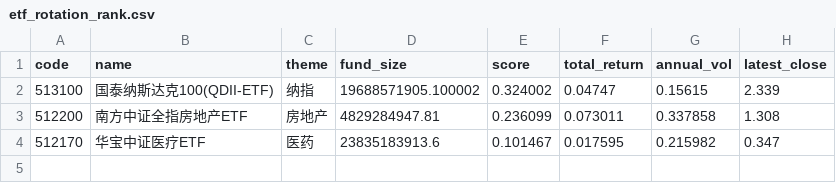
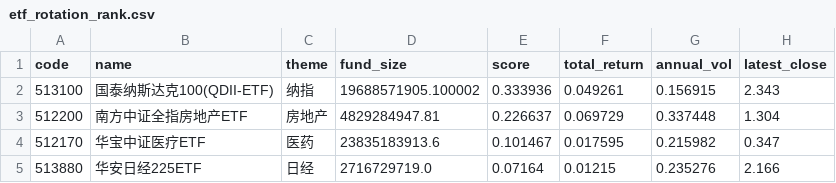
Before and after one commit to zihengniu9/etf-rotation-desk, a CSV file: outputs/etf_rotation_rank.csv, drawn as a sheet.

Commit message:
Update dashboard data 2026-09-30 (intraday)

```diff
--- a/outputs/etf_rotation_rank.csv
+++ b/outputs/etf_rotation_rank.csv
@@ -1,4 +1,5 @@
 code,name,theme,fund_size,score,total_return,annual_vol,latest_close
-513100,国泰纳斯达克100(QDII-ETF),纳指,19688571905.100002,0.324002,0.04747,0.15615,2.339
-512200,南方中证全指房地产ETF,房地产,4829284947.81,0.236099,0.073011,0.337858,1.308
+513100,国泰纳斯达克100(QDII-ETF),纳指,19688571905.100002,0.333936,0.049261,0.156915,2.343
+512200,南方中证全指房地产ETF,房地产,4829284947.81,0.226637,0.069729,0.337448,1.304
 512170,华宝中证医疗ETF,医药,23835183913.6,0.101467,0.017595,0.215982,0.347
+513880,华安日经225ETF,日经,2716729719.0,0.07164,0.01215,0.235276,2.166
```
Also changed, not shown: outputs/etf_backtest_curve.csv, outputs/etf_backtest_positions.csv, 13 other files.
